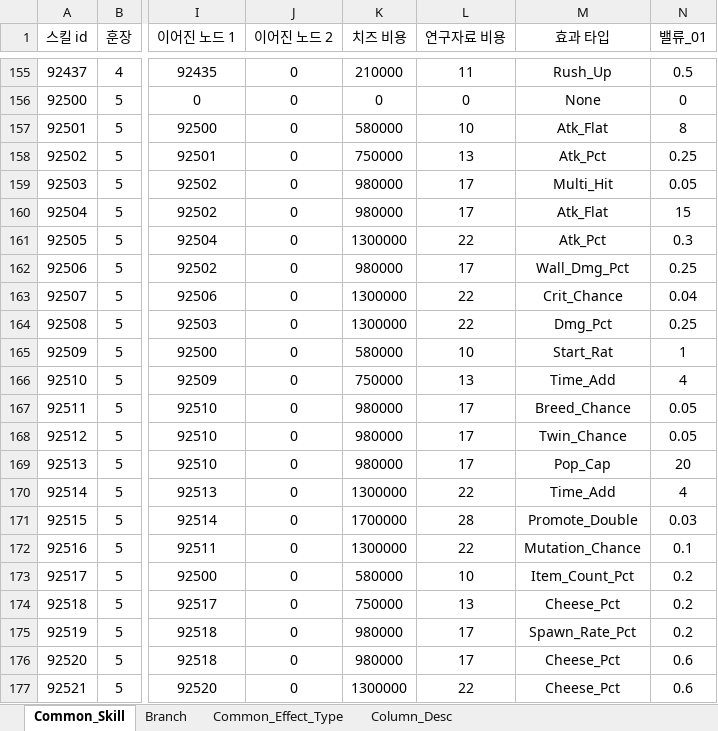
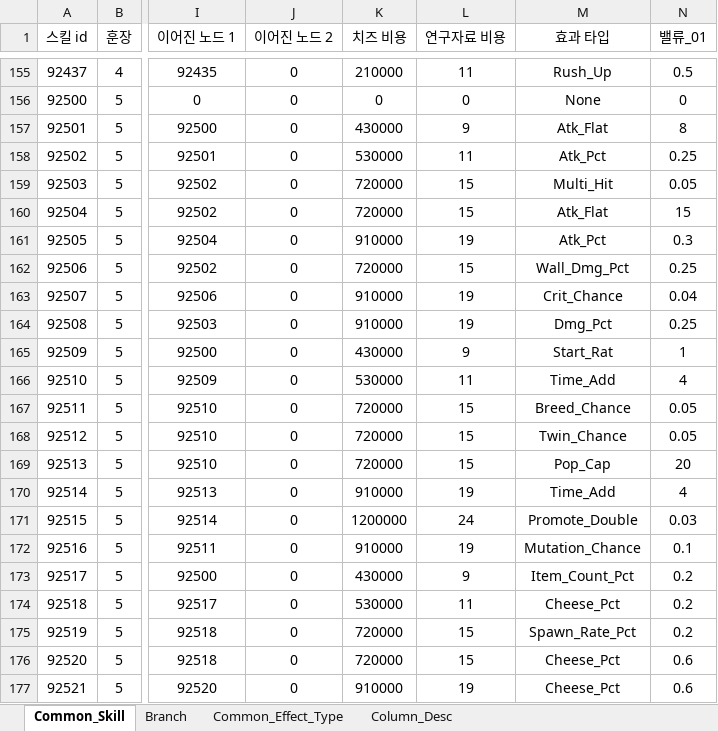
Before and after one commit to inory16351/NKK_PROJECT, an Excel workbook: Data_Table/공용 스킬 테이블.xlsx, sheet Common_Skill, drawn as a sheet; only a part is shown, gaps mark what is left out; values as stored, in another font and other column widths than the file's, no borders; the diff covers the shown part only; the diff names each change by its address in the sheet, - before the commit and + after, or states it on an @@ line.

```diff
--- a/Data_Table/공용 스킬 테이블.xlsx (sheet Common_Skill)
+++ b/Data_Table/공용 스킬 테이블.xlsx (sheet Common_Skill)
-K157 (치즈 비용): 580000
+K157 (치즈 비용): 430000
-L157 (연구자료 비용): 10
+L157 (연구자료 비용): 9
-K158 (치즈 비용): 750000
+K158 (치즈 비용): 530000
-L158 (연구자료 비용): 13
+L158 (연구자료 비용): 11
-K159:K160 (치즈 비용): 980000
+K159:K160 (치즈 비용): 720000
-L159:L160 (연구자료 비용): 17
+L159:L160 (연구자료 비용): 15
-K161 (치즈 비용): 1300000
+K161 (치즈 비용): 910000
-L161 (연구자료 비용): 22
+L161 (연구자료 비용): 19
-K162 (치즈 비용): 980000
+K162 (치즈 비용): 720000
-L162 (연구자료 비용): 17
+L162 (연구자료 비용): 15
-K163:K164 (치즈 비용): 1300000
+K163:K164 (치즈 비용): 910000
-L163:L164 (연구자료 비용): 22
+L163:L164 (연구자료 비용): 19
-K165 (치즈 비용): 580000
+K165 (치즈 비용): 430000
-L165 (연구자료 비용): 10
+L165 (연구자료 비용): 9
-K166 (치즈 비용): 750000
+K166 (치즈 비용): 530000
-L166 (연구자료 비용): 13
+L166 (연구자료 비용): 11
-K167:K169 (치즈 비용): 980000
+K167:K169 (치즈 비용): 720000
-L167:L169 (연구자료 비용): 17
+L167:L169 (연구자료 비용): 15
-K170 (치즈 비용): 1300000
+K170 (치즈 비용): 910000
-L170 (연구자료 비용): 22
+L170 (연구자료 비용): 19
-K171 (치즈 비용): 1700000
+K171 (치즈 비용): 1200000
-L171 (연구자료 비용): 28
+L171 (연구자료 비용): 24
-K172 (치즈 비용): 1300000
+K172 (치즈 비용): 910000
-L172 (연구자료 비용): 22
+L172 (연구자료 비용): 19
-K173 (치즈 비용): 580000
+K173 (치즈 비용): 430000
-L173 (연구자료 비용): 10
+L173 (연구자료 비용): 9
-K174 (치즈 비용): 750000
+K174 (치즈 비용): 530000
-L174 (연구자료 비용): 13
+L174 (연구자료 비용): 11
-K175:K176 (치즈 비용): 980000
+K175:K176 (치즈 비용): 720000
-L175:L176 (연구자료 비용): 17
+L175:L176 (연구자료 비용): 15
-K177 (치즈 비용): 1300000
+K177 (치즈 비용): 910000
-L177 (연구자료 비용): 22
+L177 (연구자료 비용): 19
```
Also changed, not shown: 254 edited cells elsewhere in this sheet, Data_Table/물건 테이블.xlsx, Data_Table/보스 테이블.xlsx, 21 other files.
